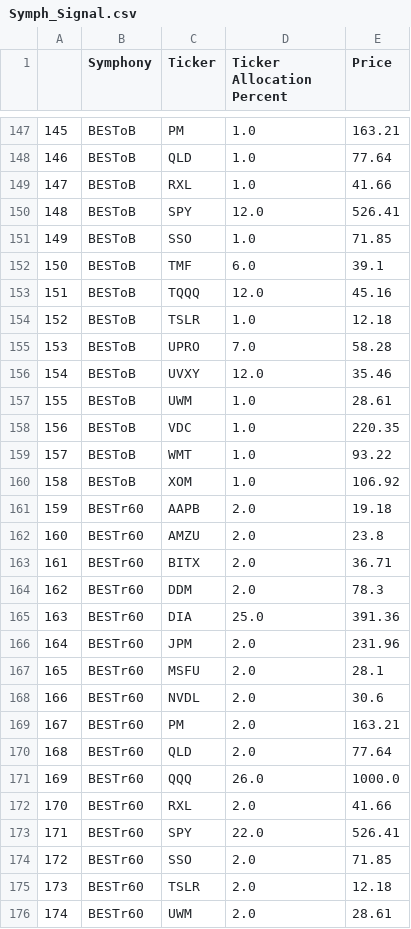
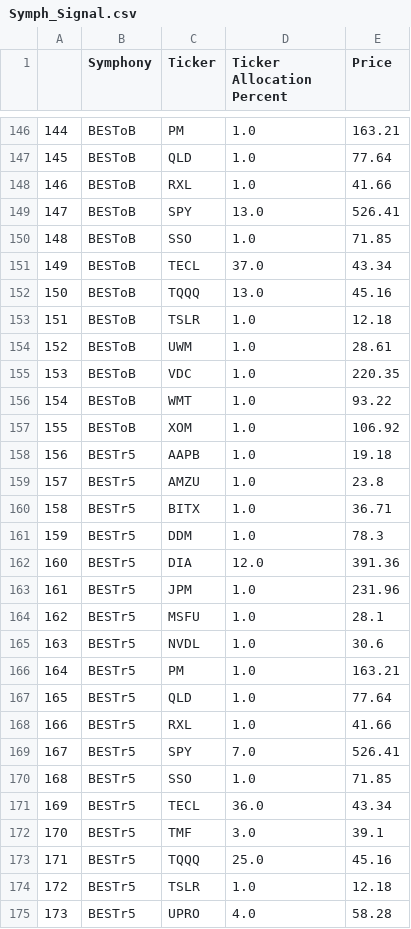
Before and after one commit to scarplus/signals, a CSV file: data/Symph_Signal.csv, drawn as a sheet; only a part is shown, gaps mark what is left out; the shorter side is filled out with more unchanged rows; removed rows and columns are numbered as before the commit, all else as after; the diff covers the shown part only; the diff names each change by its address in the sheet, - before the commit and + after, or states it on an @@ line.

Commit message:
Update CSV file

```diff
--- a/data/Symph_Signal.csv
+++ b/data/Symph_Signal.csv
@@ column A renumbered from row 21 down @@
-D149 (Ticker Allocation Percent): 12.0
+D149 (Ticker Allocation Percent): 13.0
-row 152: 150 | BESToB | TMF | 6.0 | 39.1
+row 151: 149 | BESToB | TECL | 37.0 | 43.34
-D152 (Ticker Allocation Percent): 12.0
+D152 (Ticker Allocation Percent): 13.0
-row 155: 153 | BESToB | UPRO | 7.0 | 58.28
-row 156: 154 | BESToB | UVXY | 12.0 | 35.46
+row 158: 156 | BESTr5 | AAPB | 1.0 | 19.18
+row 159: 157 | BESTr5 | AMZU | 1.0 | 23.8
+row 160: 158 | BESTr5 | BITX | 1.0 | 36.71
+row 161: 159 | BESTr5 | DDM | 1.0 | 78.3
+row 162: 160 | BESTr5 | DIA | 12.0 | 391.36
+row 163: 161 | BESTr5 | JPM | 1.0 | 231.96
+row 164: 162 | BESTr5 | MSFU | 1.0 | 28.1
+row 165: 163 | BESTr5 | NVDL | 1.0 | 30.6
+row 166: 164 | BESTr5 | PM | 1.0 | 163.21
+row 167: 165 | BESTr5 | QLD | 1.0 | 77.64
+row 168: 166 | BESTr5 | RXL | 1.0 | 41.66
+row 169: 167 | BESTr5 | SPY | 7.0 | 526.41
+row 170: 168 | BESTr5 | SSO | 1.0 | 71.85
+row 171: 169 | BESTr5 | TECL | 36.0 | 43.34
+row 172: 170 | BESTr5 | TMF | 3.0 | 39.1
+row 173: 171 | BESTr5 | TQQQ | 25.0 | 45.16
+row 174: 172 | BESTr5 | TSLR | 1.0 | 12.18
+row 175: 173 | BESTr5 | UPRO | 4.0 | 58.28
```
Also changed, not shown: 4 added rows, 1 removed row and 8 edited cells elsewhere in this file.
